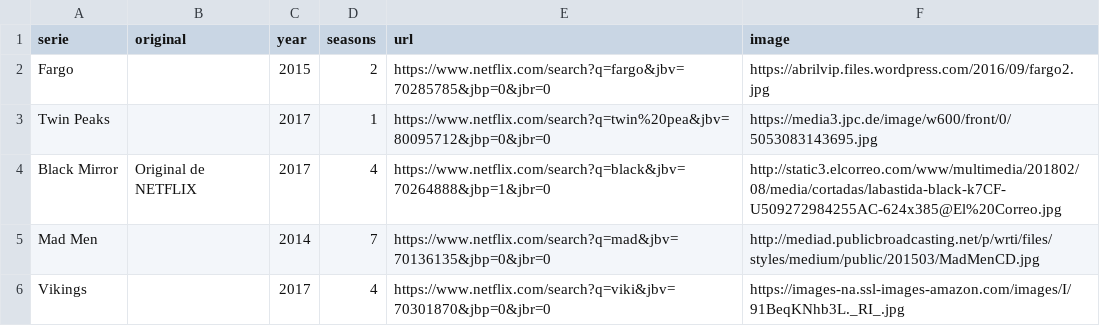
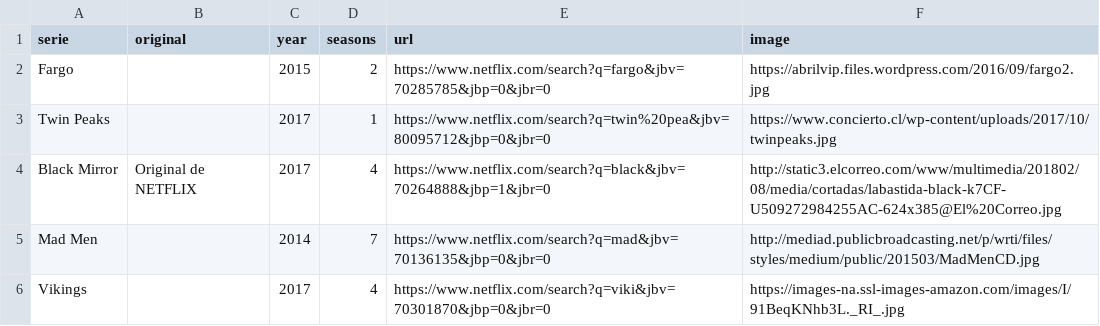
Before and after one commit to npmarchant/9MAYO-CLASE10, a CSV file: net.csv, drawn as a sheet; only a part is shown.

Commit message:
Update net.csv

```diff
--- a/net.csv
+++ b/net.csv
@@ -2,3 +2,3 @@ serie,original,year,seasons,url,image
 Fargo,,2015,2,https://www.netflix.com/search?q=fargo&jbv=70285785&jbp=0&jbr=0,https://abrilvip.files.wordpress.com/2016/09/fargo2.jpg
-Twin Peaks,,2017,1,https://www.netflix.com/search?q=twin%20pea&jbv=80095712&jbp=0&jbr=0,https://media3.jpc.de/image/w600/front/0/5053083143695.jpg
+Twin Peaks,,2017,1,https://www.netflix.com/search?q=twin%20pea&jbv=80095712&jbp=0&jbr=0,https://www.concierto.cl/wp-content/uploads/2017/10/twinpeaks.jpg
 Black Mirror,Original de NETFLIX,2017,4,https://www.netflix.com/search?q=black&jbv=70264888&jbp=1&jbr=0,http://static3.elcorreo.com/www/multimedia/201802/08/media/cortadas/labastida-black-k7CF-U509272984255AC-624x385@El%20Correo.jpg
```
